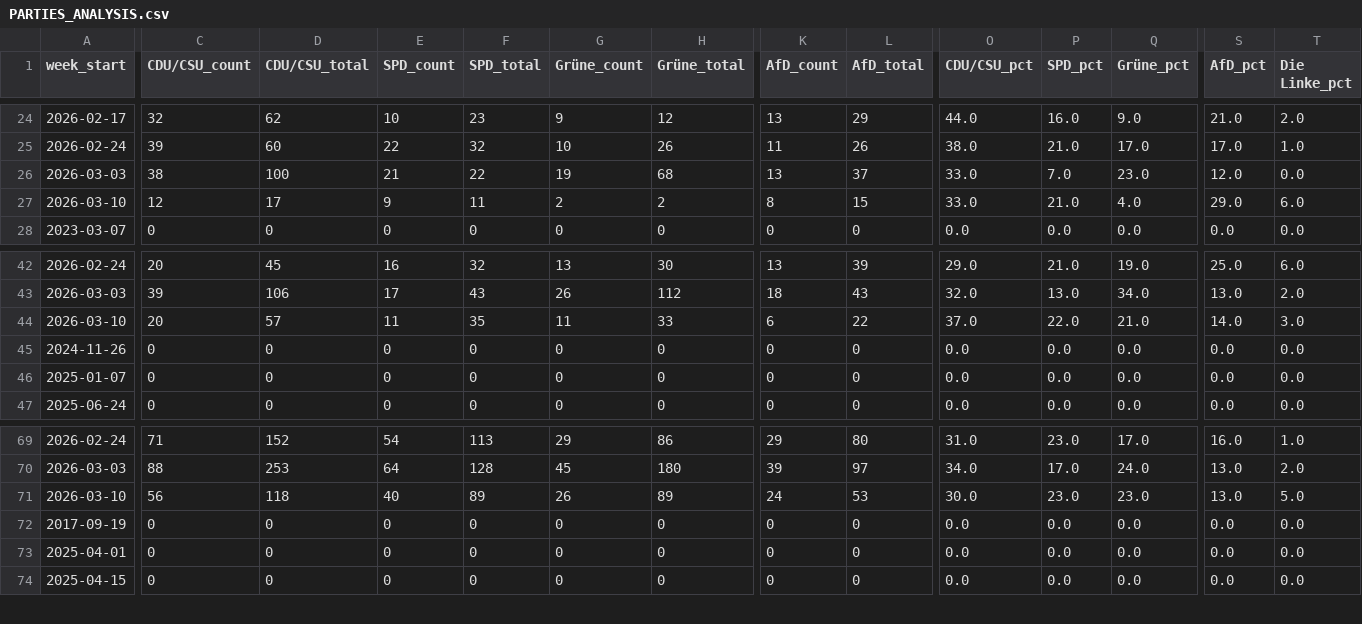
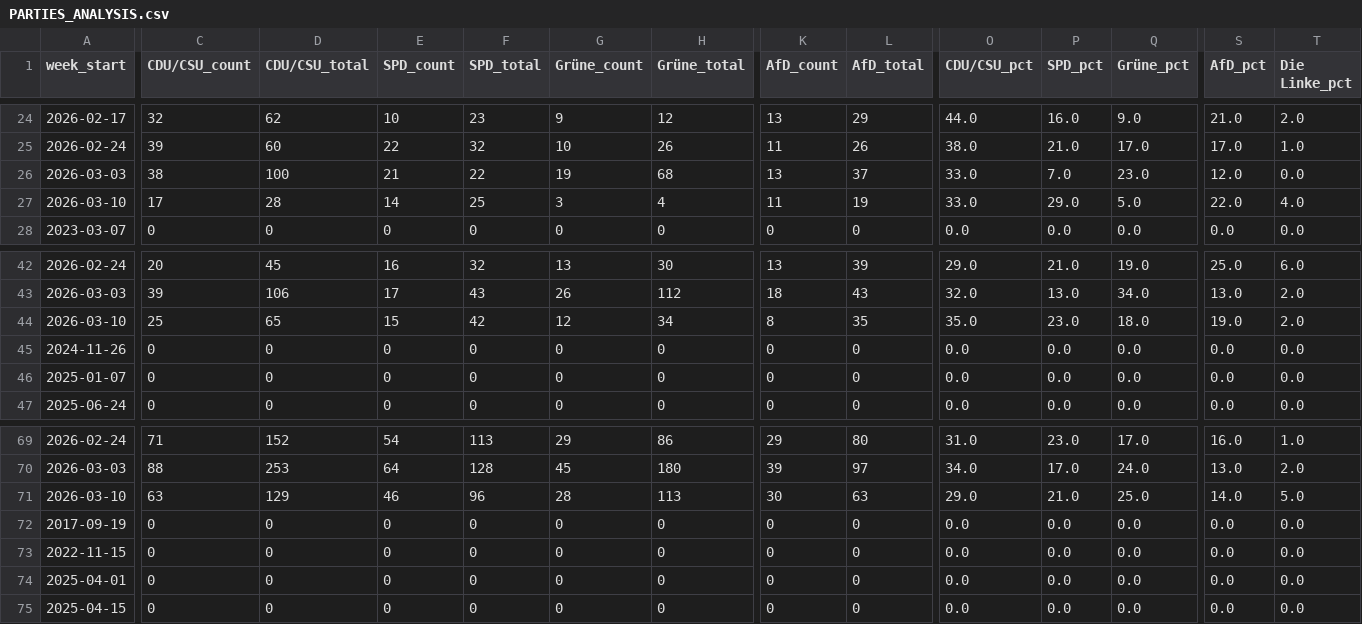
Before and after one commit to sakulmot99/Media-Monitoring, a CSV file: datasets/PARTIES_ANALYSIS.csv, drawn as a sheet; only a part is shown, gaps mark what is left out; removed rows and columns are numbered as before the commit, all else as after; rows hold the shown columns only; the diff names each change by its address in the sheet, - before the commit and + after, or states it on an @@ line.

```diff
--- a/datasets/PARTIES_ANALYSIS.csv
+++ b/datasets/PARTIES_ANALYSIS.csv
-row 27: 2026-03-10 | 12 | 17 | 9 | 11 | 2 | 2 | 8 | 15 | 33.0 | 21.0 | 4.0 | 29.0 | 6.0
+row 27: 2026-03-10 | 17 | 28 | 14 | 25 | 3 | 4 | 11 | 19 | 33.0 | 29.0 | 5.0 | 22.0 | 4.0
-C44 (CDU/CSU_count): 20
+C44 (CDU/CSU_count): 25
-D44 (CDU/CSU_total): 57
+D44 (CDU/CSU_total): 65
-E44 (SPD_count): 11
+E44 (SPD_count): 15
-F44 (SPD_total): 35
+F44 (SPD_total): 42
-G44 (Grüne_count): 11
+G44 (Grüne_count): 12
-H44 (Grüne_total): 33
+H44 (Grüne_total): 34
-K44 (AfD_count): 6
+K44 (AfD_count): 8
-L44 (AfD_total): 22
+L44 (AfD_total): 35
-O44 (CDU/CSU_pct): 37.0
+O44 (CDU/CSU_pct): 35.0
-P44 (SPD_pct): 22.0
+P44 (SPD_pct): 23.0
-Q44 (Grüne_pct): 21.0
+Q44 (Grüne_pct): 18.0
-S44 (AfD_pct): 14.0
+S44 (AfD_pct): 19.0
-T44 (Die Linke_pct): 3.0
+T44 (Die Linke_pct): 2.0
-row 71: 2026-03-10 | 56 | 118 | 40 | 89 | 26 | 89 | 24 | 53 | 30.0 | 23.0 | 23.0 | 13.0 | 5.0
+row 71: 2026-03-10 | 63 | 129 | 46 | 96 | 28 | 113 | 30 | 63 | 29.0 | 21.0 | 25.0 | 14.0 | 5.0
+row 73: 2022-11-15 | 0 | 0 | 0 | 0 | 0 | 0 | 0 | 0 | 0.0 | 0.0 | 0.0 | 0.0 | 0.0
```
